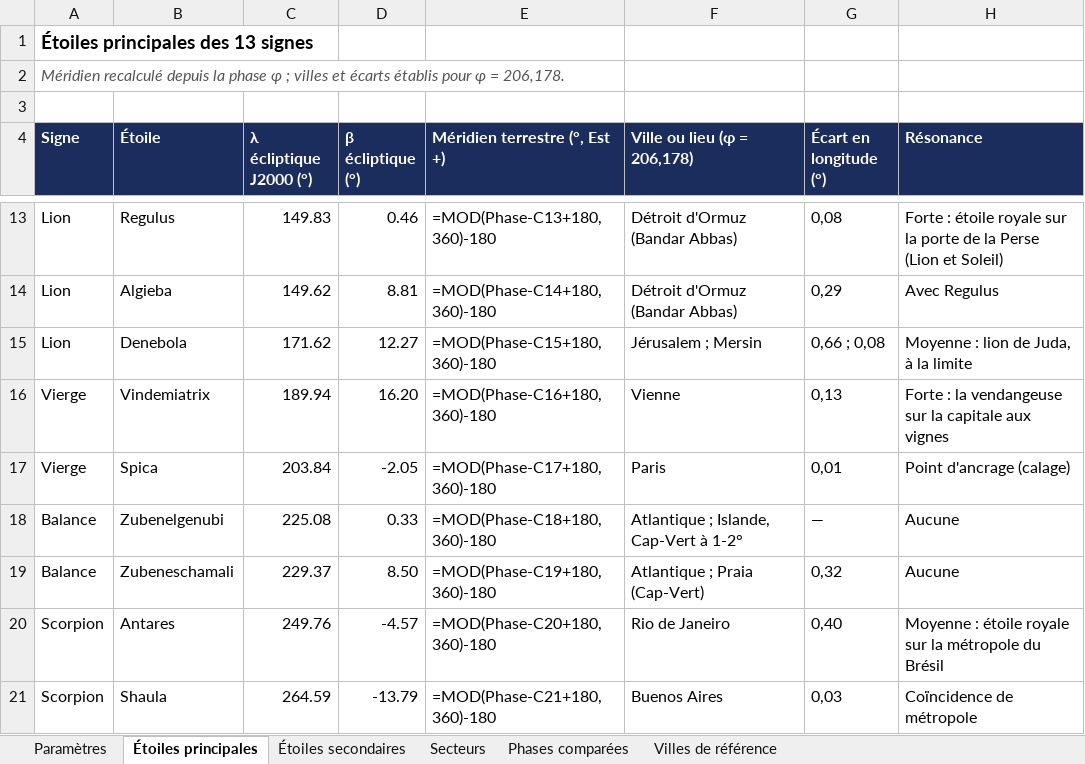
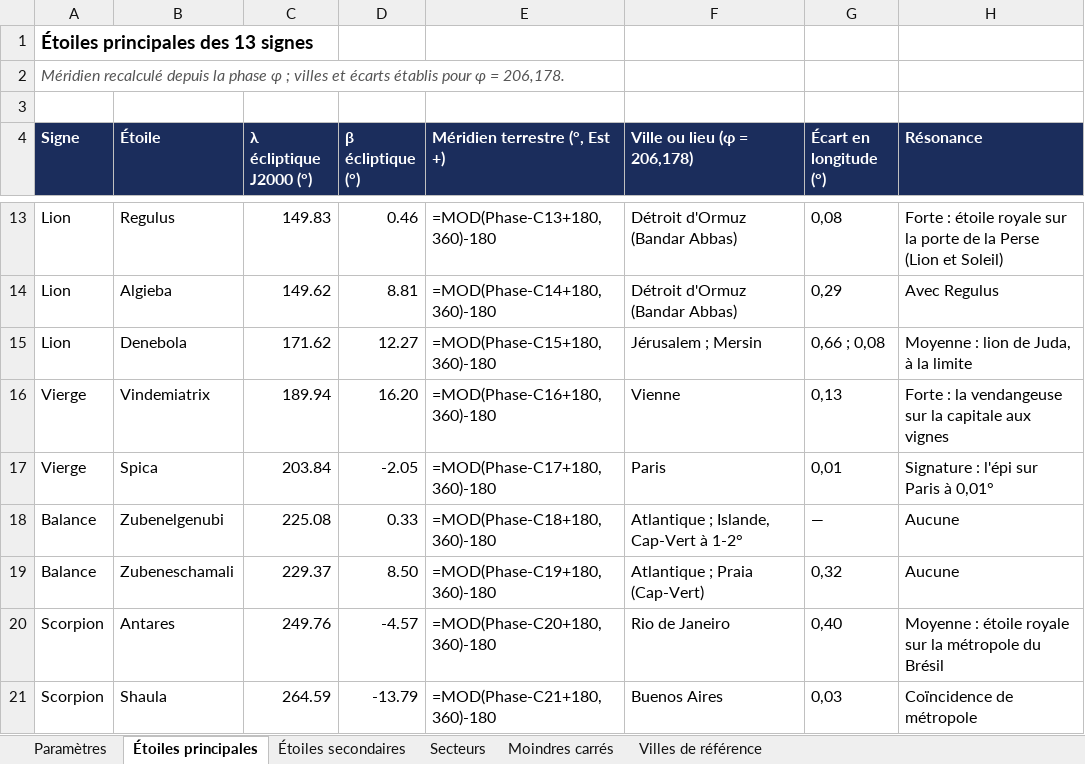
Before and after one commit to dindarya-arch/dindarya-arch.github.io, an Excel workbook: papers/zodiac/zodiac-donnees.xlsx, sheet Étoiles principales, drawn as a sheet; only a part is shown, gaps mark what is left out; values as stored, in another font and other column widths than the file's, no borders; formulas without a stored value are shown as written; the diff names each change by its address in the sheet, - before the commit and + after, or states it on an @@ line.

```diff
--- a/papers/zodiac/zodiac-donnees.xlsx (sheet Étoiles principales)
+++ b/papers/zodiac/zodiac-donnees.xlsx (sheet Étoiles principales)
-sheet tab: Phases comparées
+sheet tab: Moindres carrés
-H17 (Résonance): Point d'ancrage (calage)
+H17 (Résonance): Signature : l'épi sur Paris à 0,01°
```
Also changed, not shown: sheet Moindres carrés, sheet Paramètres, 5 other files.
